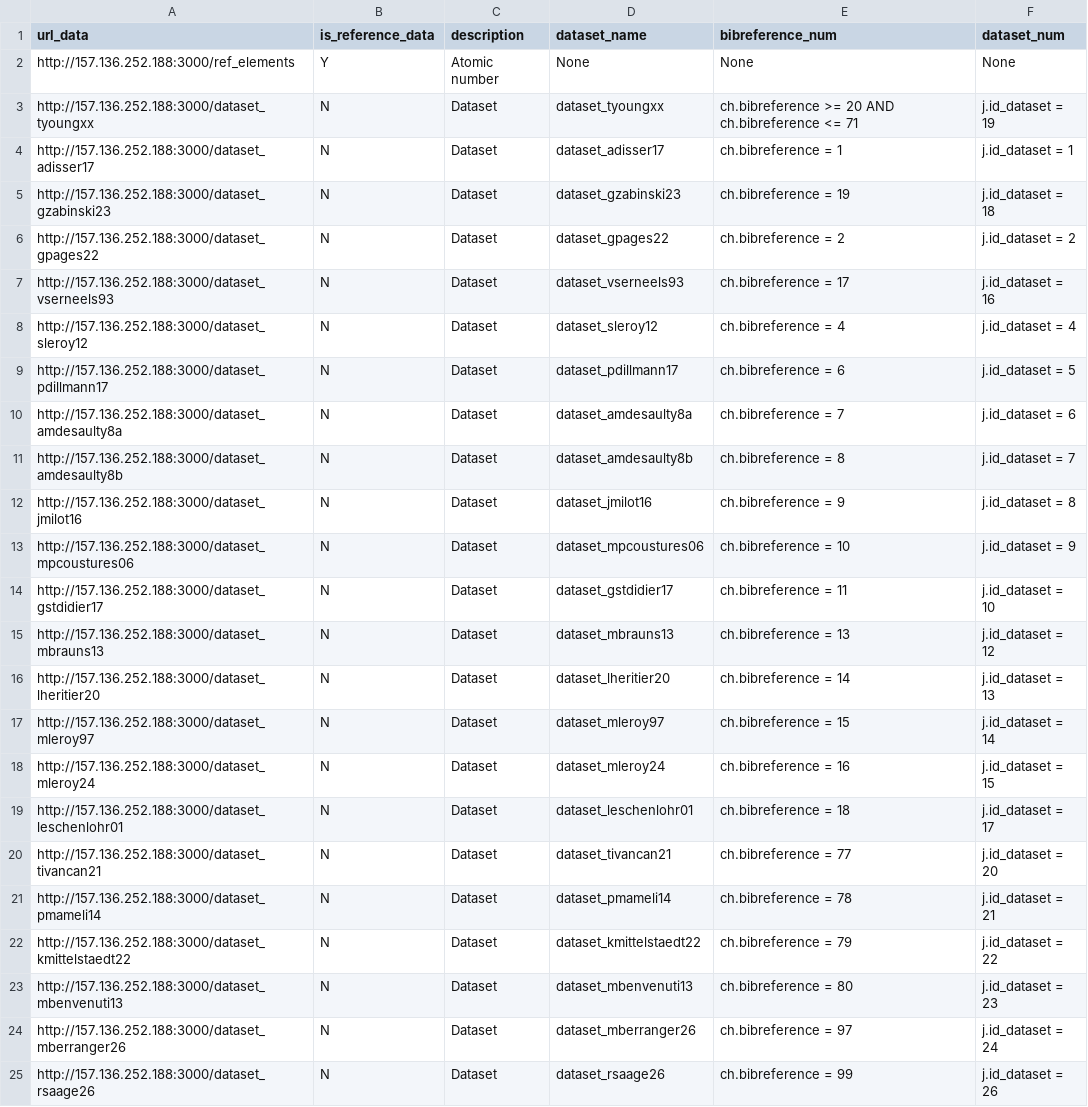
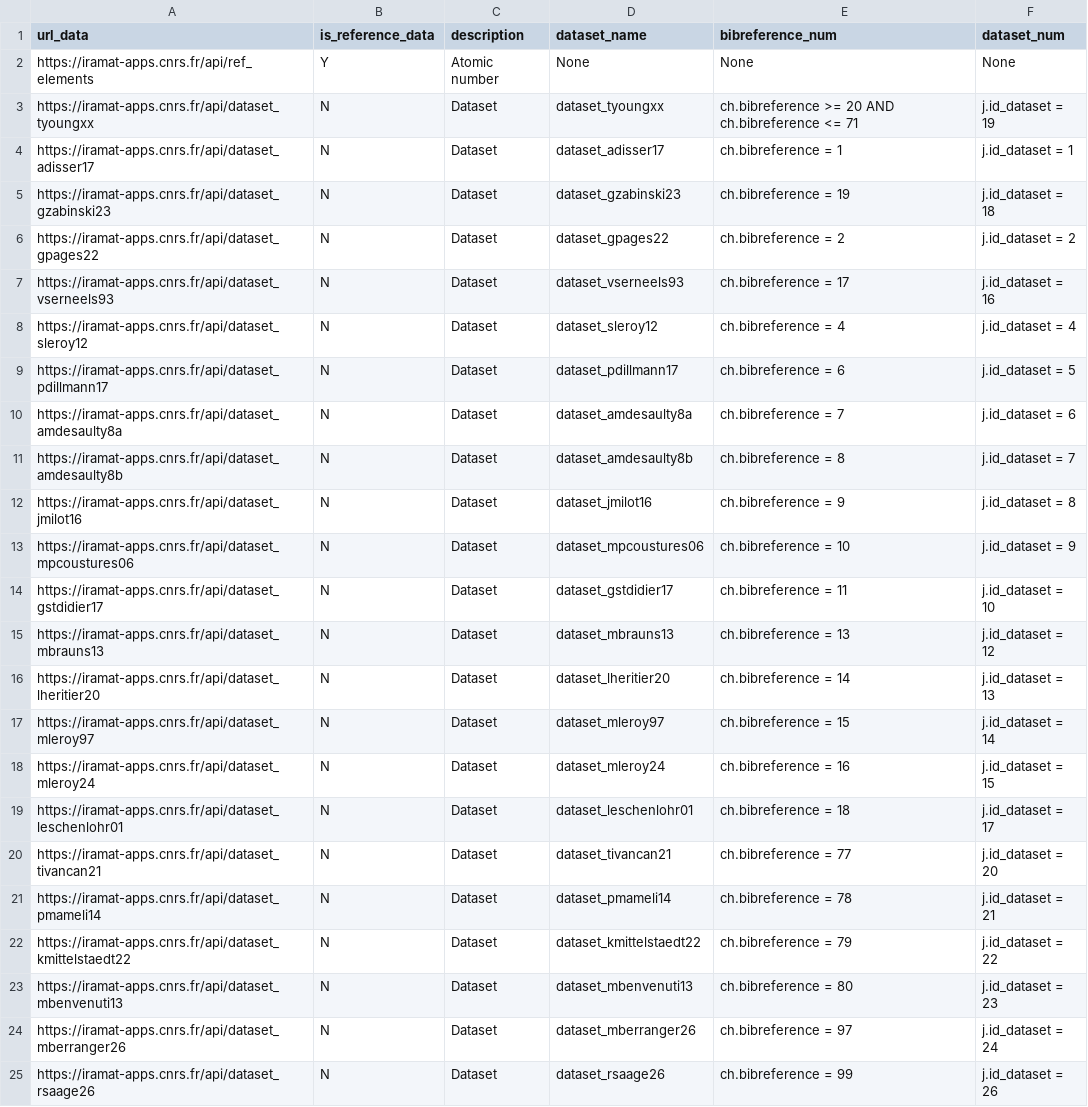
Before and after one commit to iramat/chips, a TSV file: static/data/urls_data.tsv, drawn as a sheet.

Commit message:
changing urls_data.tsv URLs from HTTP to HTTPS after merging AD changes

```diff
--- a/static/data/urls_data.tsv
+++ b/static/data/urls_data.tsv
@@ -1,25 +1,25 @@
 url_data	is_reference_data	description	dataset_name	bibreference_num	dataset_num
-http://157.136.252.188:3000/ref_elements	Y	Atomic number	None	None	None
-http://157.136.252.188:3000/dataset_tyoungxx	N	Dataset	dataset_tyoungxx	ch.bibreference >= 20 AND ch.bibreference <= 71	j.id_dataset = 19
-http://157.136.252.188:3000/dataset_adisser17	N	Dataset	dataset_adisser17	ch.bibreference = 1	j.id_dataset = 1
-http://157.136.252.188:3000/dataset_gzabinski23	N	Dataset	dataset_gzabinski23	ch.bibreference = 19	j.id_dataset = 18
-http://157.136.252.188:3000/dataset_gpages22	N	Dataset	dataset_gpages22	ch.bibreference = 2	j.id_dataset = 2
-http://157.136.252.188:3000/dataset_vserneels93	N	Dataset	dataset_vserneels93	ch.bibreference = 17	j.id_dataset = 16
-http://157.136.252.188:3000/dataset_sleroy12	N	Dataset	dataset_sleroy12	ch.bibreference = 4	j.id_dataset = 4
-http://157.136.252.188:3000/dataset_pdillmann17	N	Dataset	dataset_pdillmann17	ch.bibreference = 6	j.id_dataset = 5
-http://157.136.252.188:3000/dataset_amdesaulty8a	N	Dataset	dataset_amdesaulty8a	ch.bibreference = 7	j.id_dataset = 6
-http://157.136.252.188:3000/dataset_amdesaulty8b	N	Dataset	dataset_amdesaulty8b	ch.bibreference = 8	j.id_dataset = 7
-http://157.136.252.188:3000/dataset_jmilot16	N	Dataset	dataset_jmilot16	ch.bibreference = 9	j.id_dataset = 8
-http://157.136.252.188:3000/dataset_mpcoustures06	N	Dataset	dataset_mpcoustures06	ch.bibreference = 10	j.id_dataset = 9
-http://157.136.252.188:3000/dataset_gstdidier17	N	Dataset	dataset_gstdidier17	ch.bibreference = 11	j.id_dataset = 10
-http://157.136.252.188:3000/dataset_mbrauns13	N	Dataset	dataset_mbrauns13	ch.bibreference = 13	j.id_dataset = 12
-http://157.136.252.188:3000/dataset_lheritier20	N	Dataset	dataset_lheritier20	ch.bibreference = 14	j.id_dataset = 13
-http://157.136.252.188:3000/dataset_mleroy97	N	Dataset	dataset_mleroy97	ch.bibreference = 15	j.id_dataset = 14
-http://157.136.252.188:3000/dataset_mleroy24	N	Dataset	dataset_mleroy24	ch.bibreference = 16	j.id_dataset = 15
-http://157.136.252.188:3000/dataset_leschenlohr01	N	Dataset	dataset_leschenlohr01	ch.bibreference = 18	j.id_dataset = 17
-http://157.136.252.188:3000/dataset_tivancan21	N	Dataset	dataset_tivancan21	ch.bibreference = 77 	j.id_dataset = 20
-http://157.136.252.188:3000/dataset_pmameli14	N	Dataset	dataset_pmameli14	ch.bibreference = 78	j.id_dataset = 21
-http://157.136.252.188:3000/dataset_kmittelstaedt22	N	Dataset	dataset_kmittelstaedt22	ch.bibreference = 79	j.id_dataset = 22
-http://157.136.252.188:3000/dataset_mbenvenuti13	N	Dataset	dataset_mbenvenuti13	ch.bibreference = 80	j.id_dataset = 23
-http://157.136.252.188:3000/dataset_mberranger26	N	Dataset	dataset_mberranger26	ch.bibreference = 97	j.id_dataset = 24
-http://157.136.252.188:3000/dataset_rsaage26	N	Dataset	dataset_rsaage26	ch.bibreference = 99	j.id_dataset = 26
+https://iramat-apps.cnrs.fr/api/ref_elements	Y	Atomic number	None	None	None
+https://iramat-apps.cnrs.fr/api/dataset_tyoungxx	N	Dataset	dataset_tyoungxx	ch.bibreference >= 20 AND ch.bibreference <= 71	j.id_dataset = 19
+https://iramat-apps.cnrs.fr/api/dataset_adisser17	N	Dataset	dataset_adisser17	ch.bibreference = 1	j.id_dataset = 1
+https://iramat-apps.cnrs.fr/api/dataset_gzabinski23	N	Dataset	dataset_gzabinski23	ch.bibreference = 19	j.id_dataset = 18
+https://iramat-apps.cnrs.fr/api/dataset_gpages22	N	Dataset	dataset_gpages22	ch.bibreference = 2	j.id_dataset = 2
+https://iramat-apps.cnrs.fr/api/dataset_vserneels93	N	Dataset	dataset_vserneels93	ch.bibreference = 17	j.id_dataset = 16
+https://iramat-apps.cnrs.fr/api/dataset_sleroy12	N	Dataset	dataset_sleroy12	ch.bibreference = 4	j.id_dataset = 4
+https://iramat-apps.cnrs.fr/api/dataset_pdillmann17	N	Dataset	dataset_pdillmann17	ch.bibreference = 6	j.id_dataset = 5
+https://iramat-apps.cnrs.fr/api/dataset_amdesaulty8a	N	Dataset	dataset_amdesaulty8a	ch.bibreference = 7	j.id_dataset = 6
+https://iramat-apps.cnrs.fr/api/dataset_amdesaulty8b	N	Dataset	dataset_amdesaulty8b	ch.bibreference = 8	j.id_dataset = 7
+https://iramat-apps.cnrs.fr/api/dataset_jmilot16	N	Dataset	dataset_jmilot16	ch.bibreference = 9	j.id_dataset = 8
+https://iramat-apps.cnrs.fr/api/dataset_mpcoustures06	N	Dataset	dataset_mpcoustures06	ch.bibreference = 10	j.id_dataset = 9
+https://iramat-apps.cnrs.fr/api/dataset_gstdidier17	N	Dataset	dataset_gstdidier17	ch.bibreference = 11	j.id_dataset = 10
+https://iramat-apps.cnrs.fr/api/dataset_mbrauns13	N	Dataset	dataset_mbrauns13	ch.bibreference = 13	j.id_dataset = 12
+https://iramat-apps.cnrs.fr/api/dataset_lheritier20	N	Dataset	dataset_lheritier20	ch.bibreference = 14	j.id_dataset = 13
+https://iramat-apps.cnrs.fr/api/dataset_mleroy97	N	Dataset	dataset_mleroy97	ch.bibreference = 15	j.id_dataset = 14
+https://iramat-apps.cnrs.fr/api/dataset_mleroy24	N	Dataset	dataset_mleroy24	ch.bibreference = 16	j.id_dataset = 15
+https://iramat-apps.cnrs.fr/api/dataset_leschenlohr01	N	Dataset	dataset_leschenlohr01	ch.bibreference = 18	j.id_dataset = 17
+https://iramat-apps.cnrs.fr/api/dataset_tivancan21	N	Dataset	dataset_tivancan21	ch.bibreference = 77 	j.id_dataset = 20
+https://iramat-apps.cnrs.fr/api/dataset_pmameli14	N	Dataset	dataset_pmameli14	ch.bibreference = 78	j.id_dataset = 21
+https://iramat-apps.cnrs.fr/api/dataset_kmittelstaedt22	N	Dataset	dataset_kmittelstaedt22	ch.bibreference = 79	j.id_dataset = 22
+https://iramat-apps.cnrs.fr/api/dataset_mbenvenuti13	N	Dataset	dataset_mbenvenuti13	ch.bibreference = 80	j.id_dataset = 23
+https://iramat-apps.cnrs.fr/api/dataset_mberranger26	N	Dataset	dataset_mberranger26	ch.bibreference = 97	j.id_dataset = 24
+https://iramat-apps.cnrs.fr/api/dataset_rsaage26	N	Dataset	dataset_rsaage26	ch.bibreference = 99	j.id_dataset = 26
```
